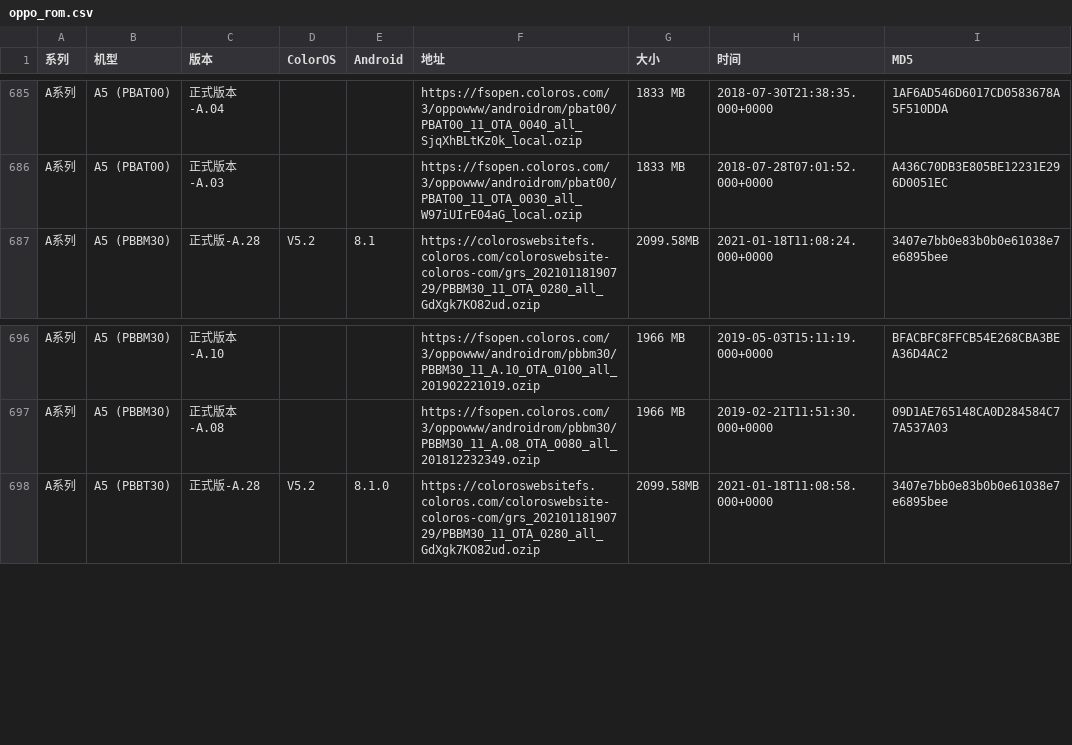
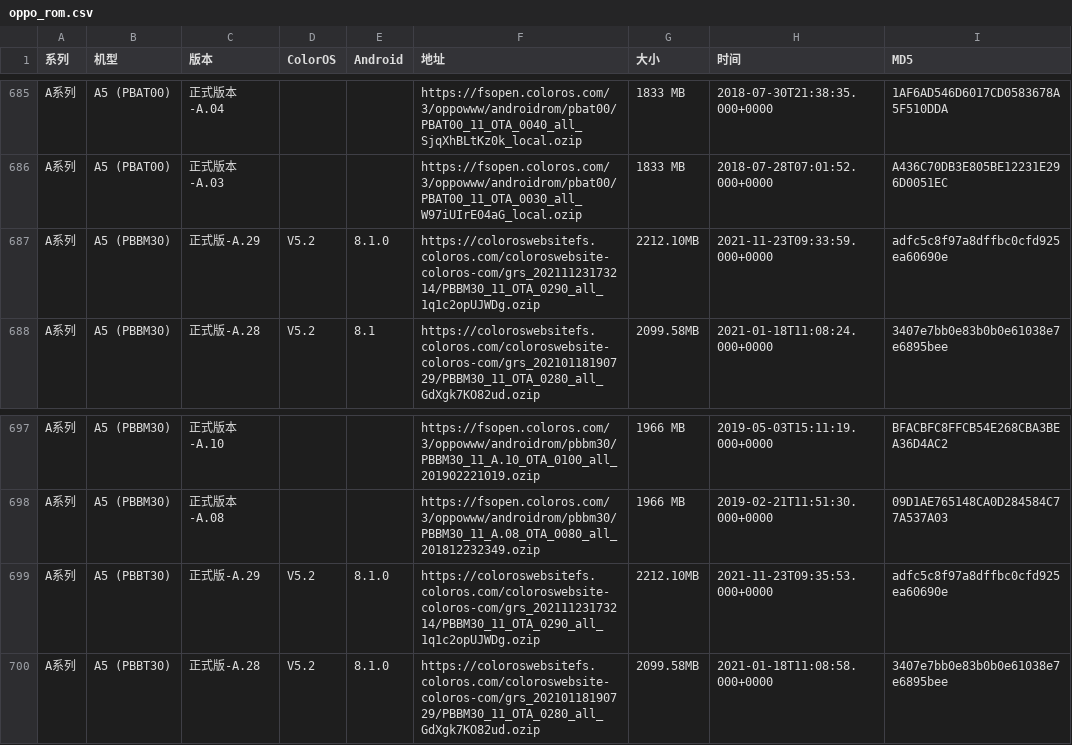
Before and after one commit to wuxianlin/get_android_data, a CSV file: data/oppo_rom.csv, drawn as a sheet; only a part is shown, gaps mark what is left out.

```diff
--- a/data/oppo_rom.csv
+++ b/data/oppo_rom.csv
@@ -686,2 +686,3 @@ A系列,A5 (PBAT00),正式版本-A.04,,,https://fsopen.coloros.com/3/oppowww/and
 A系列,A5 (PBAT00),正式版本-A.03,,,https://fsopen.coloros.com/3/oppowww/androidrom/pbat00/PBAT00_11_OTA_0030_all_W97iUIrE04aG_local.ozip,1833 MB,2018-07-28T07:01:52.000+0000,A436C70DB3E805BE12231E296D0051EC
+A系列,A5 (PBBM30),正式版-A.29,V5.2,8.1.0,https://coloroswebsitefs.coloros.com/coloroswebsite-coloros-com/grs_20211123173214/PBBM30_11_OTA_0290_all_1q1c2opUJWDg.ozip,2212.10MB,2021-11-23T09:33:59.000+0000,adfc5c8f97a8dffbc0cfd925ea60690e
 A系列,A5 (PBBM30),正式版-A.28,V5.2,8.1,https://coloroswebsitefs.coloros.com/coloroswebsite-coloros-com/grs_20210118190729/PBBM30_11_OTA_0280_all_GdXgk7KO82ud.ozip,2099.58MB,2021-01-18T11:08:24.000+0000,3407e7bb0e83b0b0e61038e7e6895bee
@@ -697,2 +698,3 @@ A系列,A5 (PBBM30),正式版本-A.10,,,https://fsopen.coloros.com/3/oppowww/and
 A系列,A5 (PBBM30),正式版本-A.08,,,https://fsopen.coloros.com/3/oppowww/androidrom/pbbm30/PBBM30_11_A.08_OTA_0080_all_201812232349.ozip,1966 MB,2019-02-21T11:51:30.000+0000,09D1AE765148CA0D284584C77A537A03
+A系列,A5 (PBBT30),正式版-A.29,V5.2,8.1.0,https://coloroswebsitefs.coloros.com/coloroswebsite-coloros-com/grs_20211123173214/PBBM30_11_OTA_0290_all_1q1c2opUJWDg.ozip,2212.10MB,2021-11-23T09:35:53.000+0000,adfc5c8f97a8dffbc0cfd925ea60690e
 A系列,A5 (PBBT30),正式版-A.28,V5.2,8.1.0,https://coloroswebsitefs.coloros.com/coloroswebsite-coloros-com/grs_20210118190729/PBBM30_11_OTA_0280_all_GdXgk7KO82ud.ozip,2099.58MB,2021-01-18T11:08:58.000+0000,3407e7bb0e83b0b0e61038e7e6895bee
```
Also changed, not shown: data/miui_global_rom.csv, data/miui_rom.csv, 1 other file.
